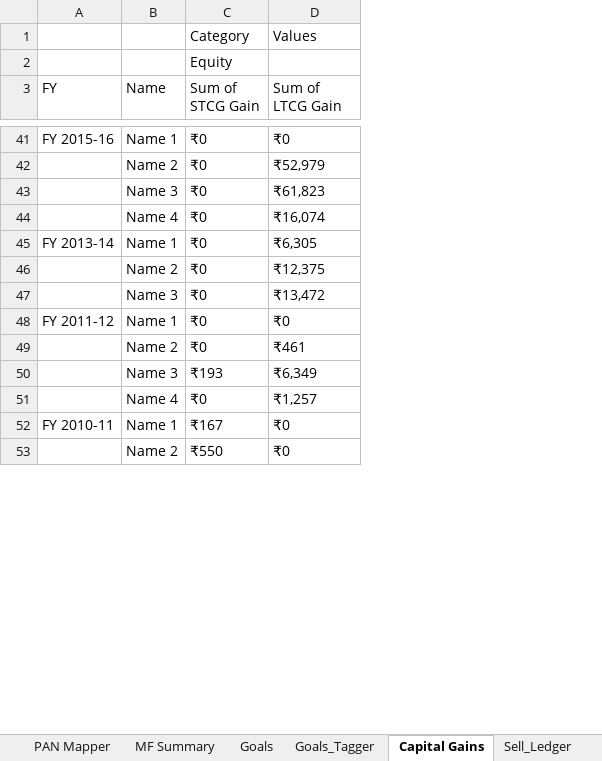
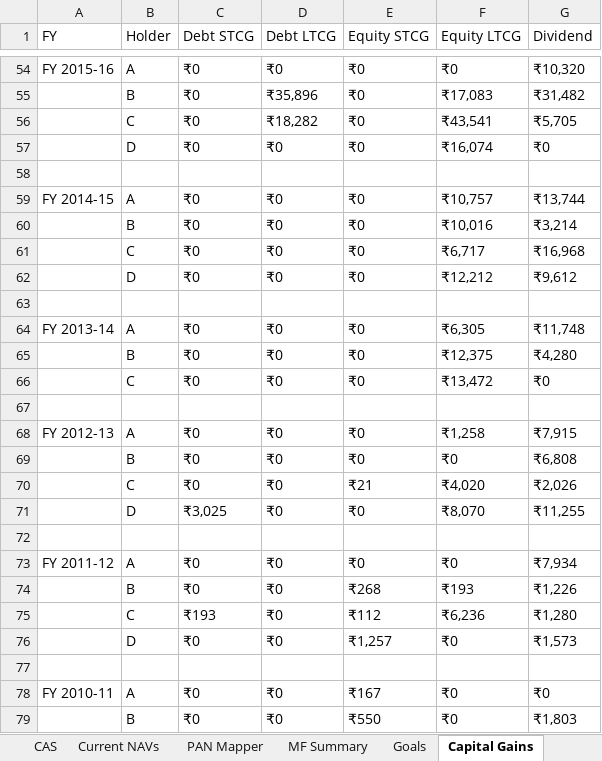
Before and after one commit to mehulboricha/Mutual-Fund-Portfolio-Tracker-Excel, an Excel workbook: MF Portfolio Tracker.xlsm, sheet Capital Gains, drawn as a sheet; only a part is shown, gaps mark what is left out; values as stored, in another font and other column widths than the file's, no cell formats; charts and pictures not drawn; removed rows and columns are numbered as before the commit, all else as after; the diff covers the shown part only; the diff names each change by its address in the sheet, - before the commit and + after, or states it on an @@ line.

Commit message:
Ledger Update, Automate Script Guide
Updated FIFO Ledger to Make it as close as official statements
Added Automate Script to Make NAV Fetching Easier
Combined PAN Mapper with Folio List
Show Name Instead of PAN if Mapped
Added MF Classification Rules in Info Sheet
Equity & Debt Percentage Per Scheme
Combined Goals and Goal_Tagger

```diff
--- a/MF Portfolio Tracker.xlsm (sheet Capital Gains)
+++ b/MF Portfolio Tracker.xlsm (sheet Capital Gains)
-sheet tab: Goals_Tagger
-sheet tab: Sell_Ledger
-column B (Name), rows 41-53: Name 1 | Name 2 | Name 3 | Name 4 | Name 1 | Name 2 | Name 3 | Name 1 | Name 2 | Name 3 | Name 4 | Name 1 | Name 2
+column B (Holder), rows 54-57: A | B | C | D; rows 64-66: A | B | C; rows 73-76: A | B | C | D; rows 78-79: A | B
+column D (Debt LTCG), rows 54-57: ₹0 | ₹35,896 | ₹18,282 | ₹0; rows 64-66: all ₹0; rows 73-76: all ₹0; rows 78-79: ₹0 | ₹0
+column E (Equity STCG), rows 54-57: all ₹0; rows 64-66: all ₹0; rows 73-76: ₹0 | ₹268 | ₹112 | ₹1,257; rows 78-79: ₹167 | ₹550
+column G (Dividend), rows 54-57: ₹10,320 | ₹31,482 | ₹5,705 | ₹0; rows 64-66: ₹11,748 | ₹4,280 | ₹0; rows 73-76: ₹7,934 | ₹1,226 | ₹1,280 | ₹1,573; rows 78-79: ₹0 | ₹1,803
-row 1:  |  | Category | Values
-row 2:  |  | Equity
-C1: Sum of STCG Gain
+C1: Debt STCG
-F1: Sum of LTCG Gain
+F1: Equity LTCG
-F55 (Equity LTCG): ₹52,979
+F55 (Equity LTCG): ₹17,083
-F56 (Equity LTCG): ₹61,823
+F56 (Equity LTCG): ₹43,541
+row 58: (empty)
+row 59: FY 2014-15 | A | ₹0 | ₹0 | ₹0 | ₹10,757 | ₹13,744
+row 60:  | B | ₹0 | ₹0 | ₹0 | ₹10,016 | ₹3,214
+row 61:  | C | ₹0 | ₹0 | ₹0 | ₹6,717 | ₹16,968
+row 62:  | D | ₹0 | ₹0 | ₹0 | ₹12,212 | ₹9,612
+row 63: (empty)
+row 67: (empty)
+row 68: FY 2012-13 | A | ₹0 | ₹0 | ₹0 | ₹1,258 | ₹7,915
+row 69:  | B | ₹0 | ₹0 | ₹0 | ₹0 | ₹6,808
+row 70:  | C | ₹0 | ₹0 | ₹21 | ₹4,020 | ₹2,026
+row 71:  | D | ₹3,025 | ₹0 | ₹0 | ₹8,070 | ₹11,255
+row 72: (empty)
-F74 (Equity LTCG): ₹461
+F74 (Equity LTCG): ₹193
-F75 (Equity LTCG): ₹6,349
+F75 (Equity LTCG): ₹6,236
-F76 (Equity LTCG): ₹1,257
+F76 (Equity LTCG): ₹0
+row 77: (empty)
-C78 (Debt STCG): ₹167
+C78 (Debt STCG): ₹0
-C79 (Debt STCG): ₹550
+C79 (Debt STCG): ₹0
```
Also changed, not shown: 16 added rows, 1 removed row and 19 edited cells elsewhere in this sheet, sheet Info, sheet MF Summary, sheet Current NAVs, sheet PAN Mapper, sheet Goals, other sheet tabs, cell formats, formulas that keep their value, charts or pictures.
